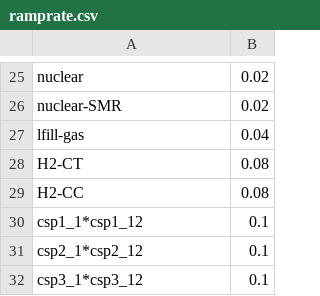
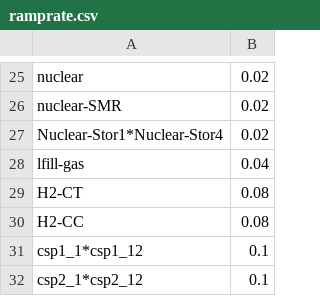
Before and after one commit to Ethan-s-PhD/ReEDS-2.0, a CSV file: inputs/plant_characteristics/ramprate.csv, drawn as a sheet; only a part is shown, gaps mark what is left out; the shorter side is filled out with more unchanged rows.

```diff
--- a/inputs/plant_characteristics/ramprate.csv
+++ b/inputs/plant_characteristics/ramprate.csv
@@ -26,2 +26,3 @@ nuclear,0.02
 nuclear-SMR,0.02
+Nuclear-Stor1*Nuclear-Stor4,0.02
 lfill-gas,0.04
```
Also changed, not shown: inputs/plant_characteristics/maxage.csv, inputs/plant_characteristics/years_until_endogenous.csv, 5 other files.
